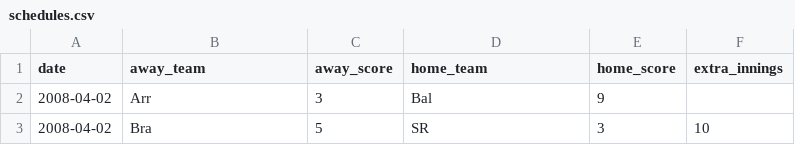
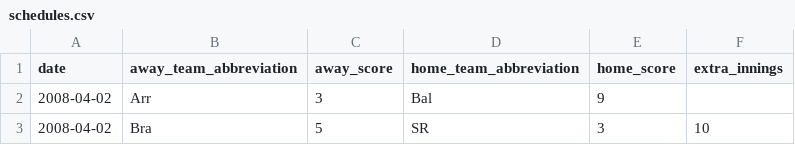
Before and after one commit to dfurstein/FPBL, a CSV file: db/init/schedules.csv, drawn as a sheet; only a part is shown.

```diff
--- a/db/init/schedules.csv
+++ b/db/init/schedules.csv
@@ -1,2 +1,2 @@
-date,away_team,away_score,home_team,home_score,extra_innings
+date,away_team_abbreviation,away_score,home_team_abbreviation,home_score,extra_innings
 2008-04-02,Arr,3,Bal,9,
```
Also changed, not shown: 8 other files.
